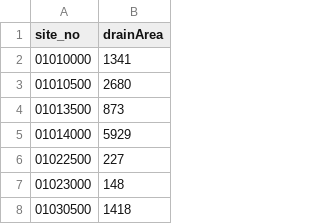
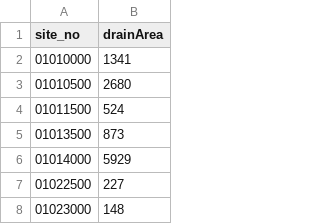
Before and after one commit to slevin75/regional-hydrologic-forcings-ml, a CSV file: 1_fetch/out/logs/drainage_area_log.csv, drawn as a sheet; only a part is shown; the shorter side is filled out with more unchanged rows.

```diff
--- a/1_fetch/out/logs/drainage_area_log.csv
+++ b/1_fetch/out/logs/drainage_area_log.csv
@@ -3,2 +3,3 @@ site_no,drainArea
 01010500,2680
+01011500,524
 01013500,873
```
Also changed, not shown: 1_fetch/out/logs/daily_flow_log.csv, 1_fetch/out/logs/peak_flow_log.csv, 1 other file.
